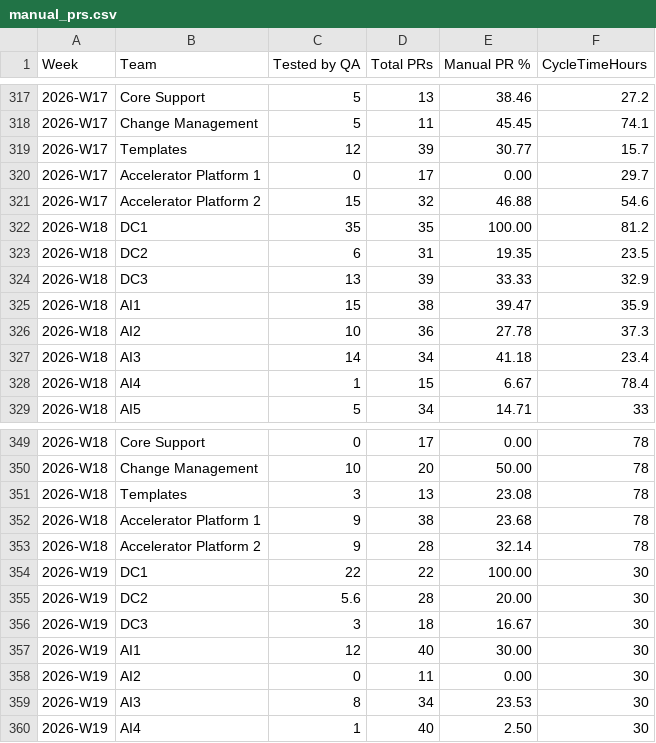
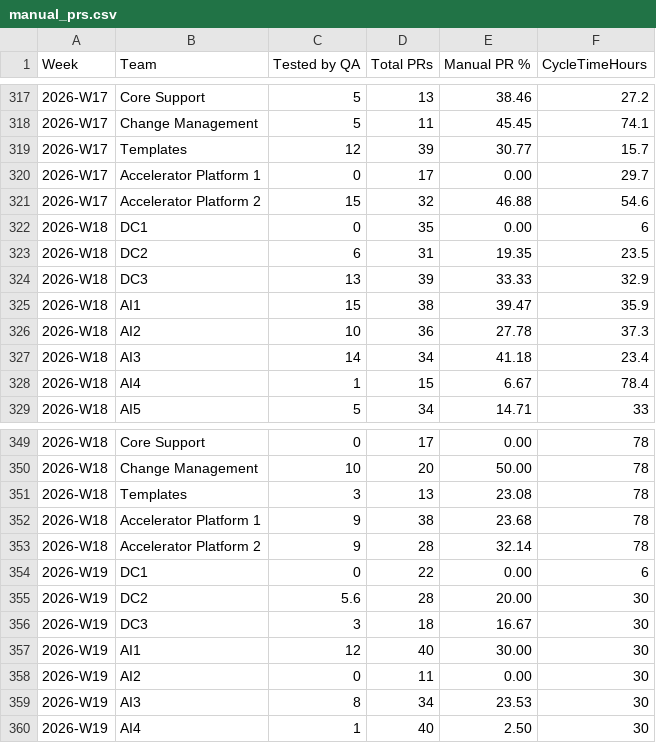
Before and after one commit to asaundersqa/qa-okr-dashboard, a CSV file: manual_prs.csv, drawn as a sheet; only a part is shown, gaps mark what is left out.

```diff
--- a/manual_prs.csv
+++ b/manual_prs.csv
@@ -321,3 +321,3 @@ Week,Team,Tested by QA,Total PRs,Manual PR %,CycleTimeHours
 2026-W17,Accelerator Platform 2,15,32,46.88,54.6
-2026-W18,DC1,35,35,100.00,81.2
+2026-W18,DC1,0,35,0.00,6
 2026-W18,DC2,6,31,19.35,23.5
@@ -353,3 +353,3 @@ Week,Team,Tested by QA,Total PRs,Manual PR %,CycleTimeHours
 2026-W18,Accelerator Platform 2,9,28,32.14,78
-2026-W19,DC1,22,22,100.00,30
+2026-W19,DC1,0,22,0.00,6
 2026-W19,DC2,5.6,28,20.00,30
```
